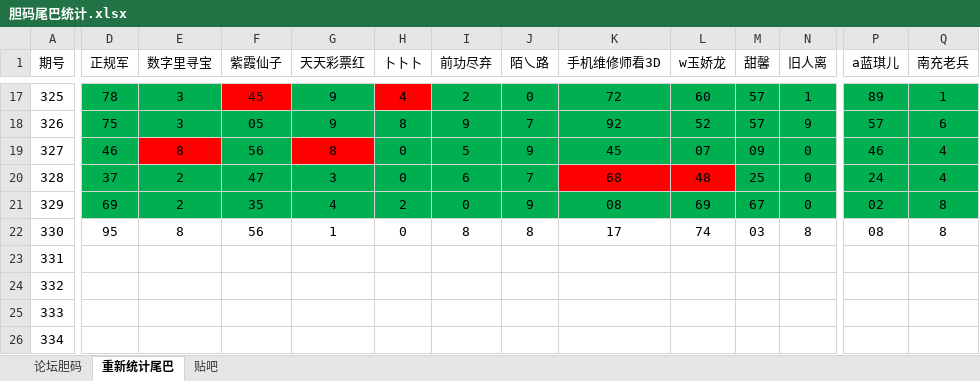
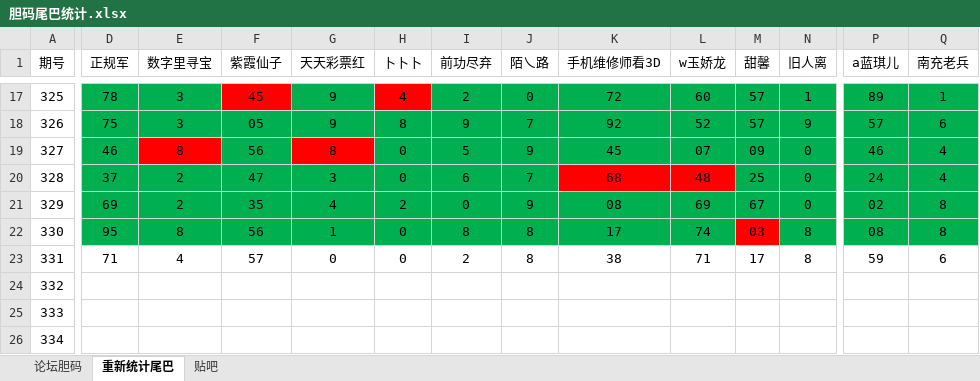
Before and after one commit to huahua495/Third3DOpenNums, an Excel workbook: src/lottery/third3d/胆码尾巴统计.xlsx, sheet 重新统计尾巴, drawn as a sheet; only a part is shown, gaps mark what is left out; values as stored, in another font and other column widths than the file's, no borders; the diff covers the shown part only; the diff names each change by its address in the sheet, - before the commit and + after, or states it on an @@ line.

```diff
--- a/src/lottery/third3d/胆码尾巴统计.xlsx (sheet 重新统计尾巴)
+++ b/src/lottery/third3d/胆码尾巴统计.xlsx (sheet 重新统计尾巴)
-D22:L22 fill: none
+D22:L22 fill: #00B050
-M22 fill: none
+M22 fill: #FF0000
-N22:Q22 fill: none
+N22:Q22 fill: #00B050
-D23 (正规军): (empty)
+D23 (正规军): 71
-E23 (数字里寻宝): (empty)
+E23 (数字里寻宝): 4
-F23 (紫霞仙子): (empty)
+F23 (紫霞仙子): 57
-G23 (天天彩票红): (empty)
+G23 (天天彩票红): 0
-H23 (卜卜卜): (empty)
+H23 (卜卜卜): 0
-I23 (前功尽弃): (empty)
+I23 (前功尽弃): 2
-J23 (陌乀路): (empty)
+J23 (陌乀路): 8
-K23 (手机维修师看3D): (empty)
+K23 (手机维修师看3D): 38
-L23 (w玉娇龙): (empty)
+L23 (w玉娇龙): 71
-M23 (甜馨): (empty)
+M23 (甜馨): 17
-N23 (旧人离): (empty)
+N23 (旧人离): 8
-P23 (a蓝琪儿): (empty)
+P23 (a蓝琪儿): 59
-Q23 (南充老兵): (empty)
+Q23 (南充老兵): 6
```
Also changed, not shown: 8 edited cells and cell formats elsewhere in this sheet, sheet 论坛胆码, sheet 贴吧, 12 other files.
